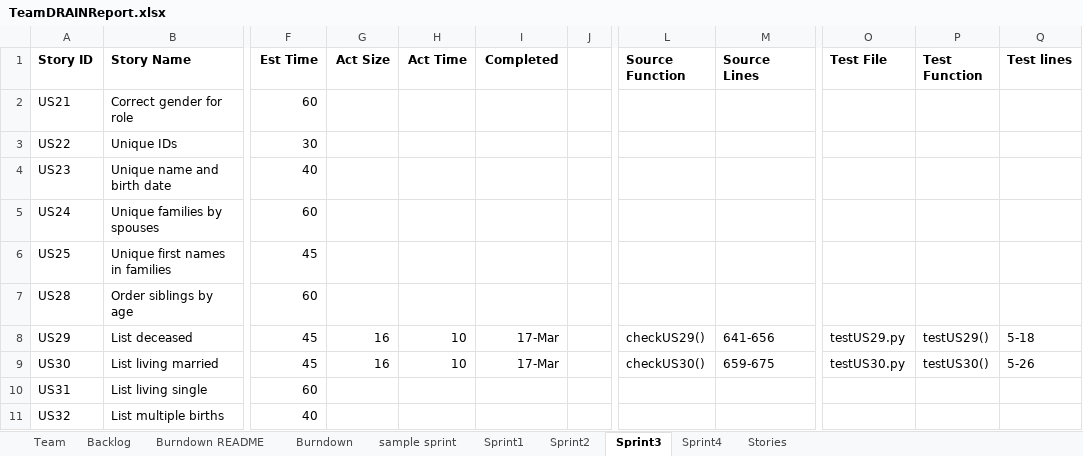
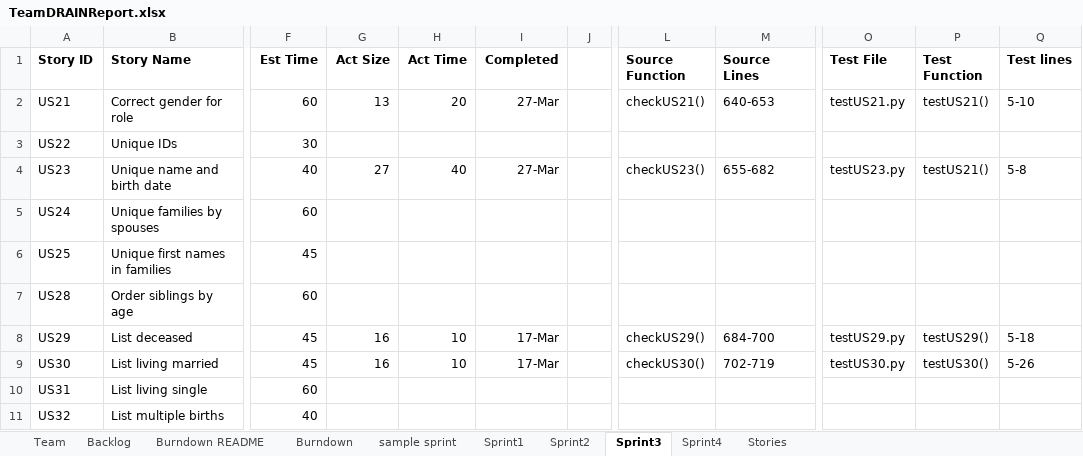
Before and after one commit to miahnaseem/SSW555_DRAIN, an Excel workbook: TeamDRAINReport.xlsx, sheet Sprint3, drawn as a sheet; only a part is shown, gaps mark what is left out; values as stored, in another font and other column widths than the file's, no borders; the diff names each change by its address in the sheet, - before the commit and + after, or states it on an @@ line.

```diff
--- a/TeamDRAINReport.xlsx (sheet Sprint3)
+++ b/TeamDRAINReport.xlsx (sheet Sprint3)
-G2 (Act Size): (empty)
+G2 (Act Size): 13
-H2 (Act Time): (empty)
+H2 (Act Time): 20
-I2 (Completed): (empty)
+I2 (Completed): 27-Mar
-L2 (Source Function): (empty)
+L2 (Source Function): checkUS21()
-M2 (Source Lines): (empty)
+M2 (Source Lines): 640-653
-O2 (Test File): (empty)
+O2 (Test File): testUS21.py
-P2 (Test Function): (empty)
+P2 (Test Function): testUS21()
-Q2 (Test lines): (empty)
+Q2 (Test lines): 5-10
-G4 (Act Size): (empty)
+G4 (Act Size): 27
-H4 (Act Time): (empty)
+H4 (Act Time): 40
-I4 (Completed): (empty)
+I4 (Completed): 27-Mar
-L4 (Source Function): (empty)
+L4 (Source Function): checkUS23()
-M4 (Source Lines): (empty)
+M4 (Source Lines): 655-682
-O4 (Test File): (empty)
+O4 (Test File): testUS23.py
-P4 (Test Function): (empty)
+P4 (Test Function): testUS21()
-Q4 (Test lines): (empty)
+Q4 (Test lines): 5-8
-M8 (Source Lines): 641-656
+M8 (Source Lines): 684-700
-M9 (Source Lines): 659-675
+M9 (Source Lines): 702-719
```
Also changed, not shown: sheet Backlog, 1 other file.
